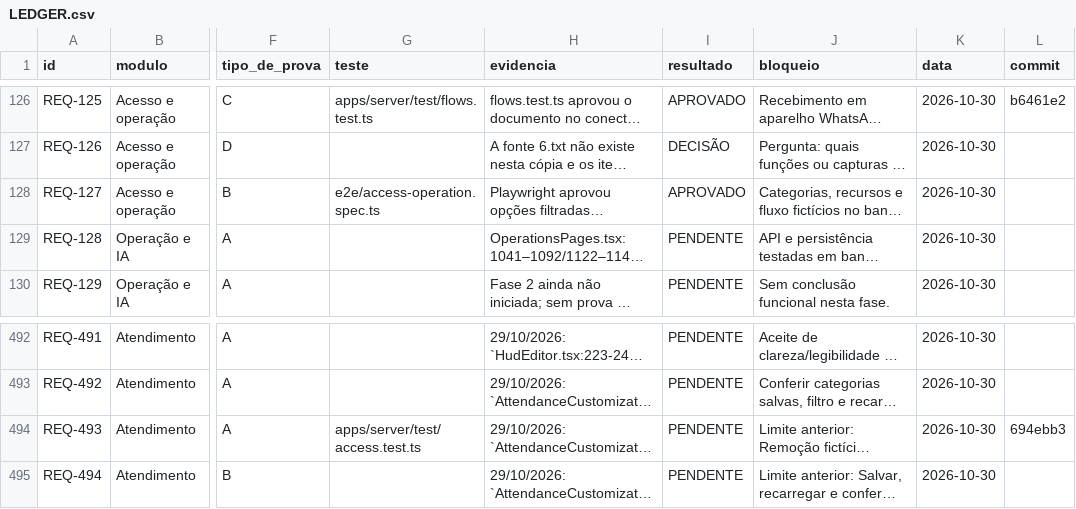
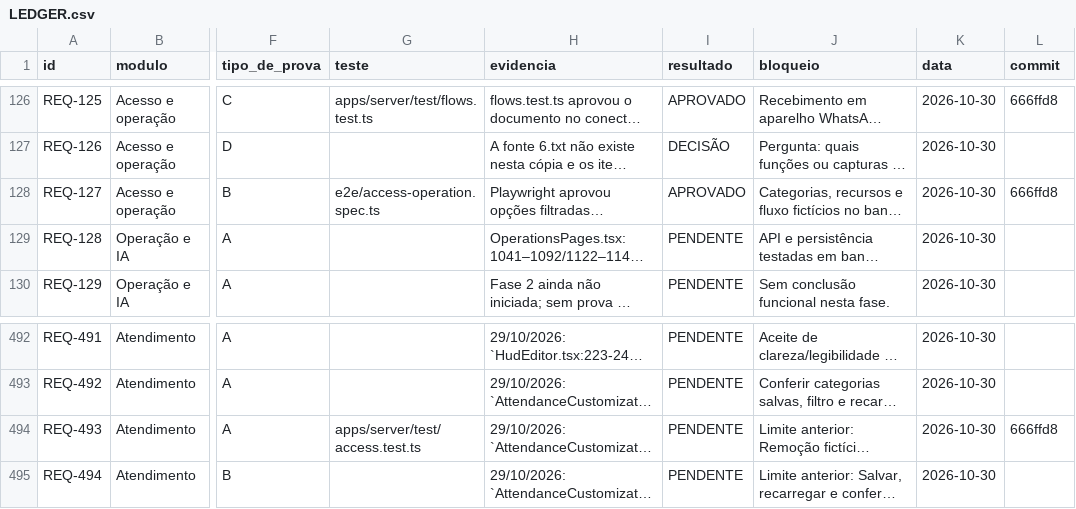
Before and after one commit to saayaad/Notcua-CMR, a CSV file: REVISAO/LEDGER.csv, drawn as a sheet; only a part is shown, gaps mark what is left out; long unchanged cells end in …; the diff covers the shown part only; the diff names each change by its address in the sheet, - before the commit and + after, or states it on an @@ line.

Commit message:
docs: registrar commit do lote de acesso

```diff
--- a/REVISAO/LEDGER.csv
+++ b/REVISAO/LEDGER.csv
-L126 (commit): b6461e2
+L126 (commit): 666ffd8
-L128 (commit): (empty)
+L128 (commit): 666ffd8
-L494 (commit): 694ebb3
+L494 (commit): 666ffd8
```
Also changed, not shown: 23 edited cells elsewhere in this file.
